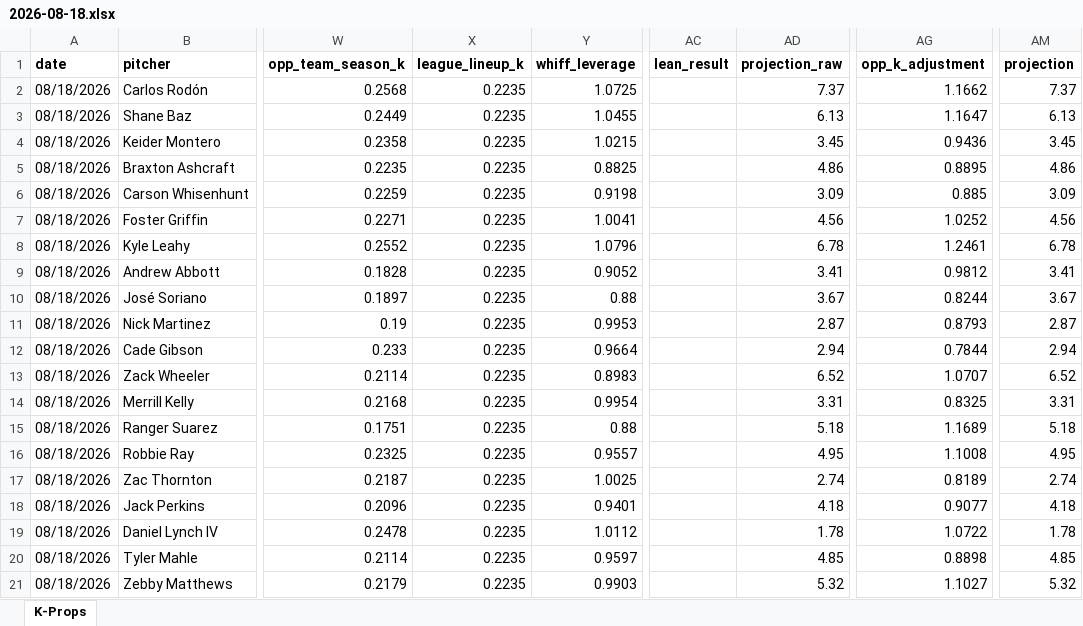
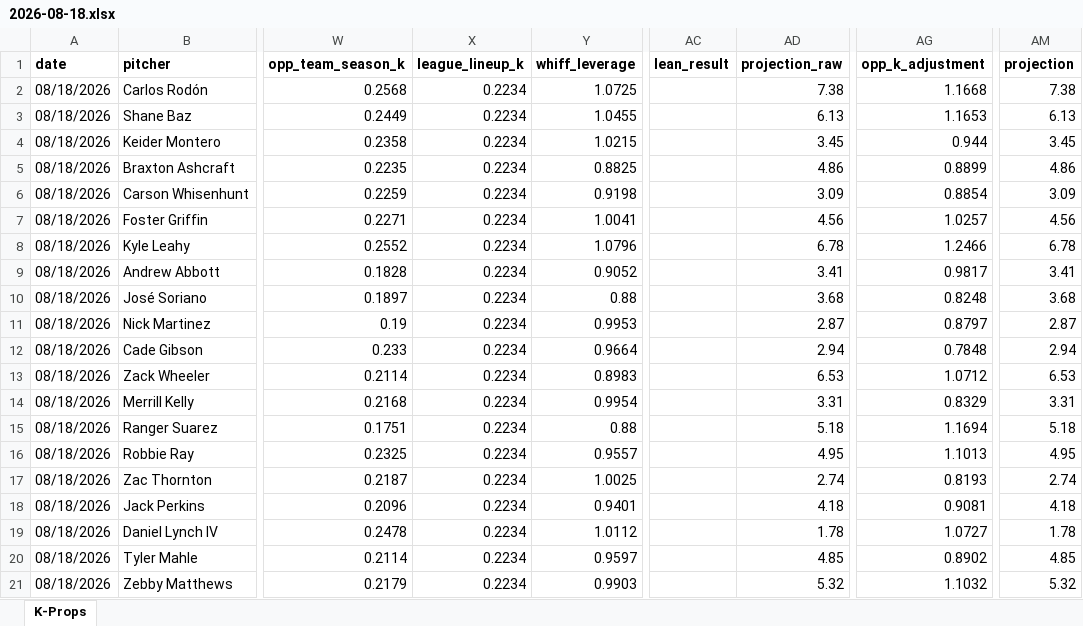
Before and after one commit to flychico/lydiaslab, an Excel workbook: data/k-props/2026-08-18.xlsx, sheet K-Props, drawn as a sheet; only a part is shown, gaps mark what is left out; values as stored, in another font and other column widths than the file's, no borders; the diff covers the shown part only; the diff names each change by its address in the sheet, - before the commit and + after, or states it on an @@ line.

```diff
--- a/data/k-props/2026-08-18.xlsx (sheet K-Props)
+++ b/data/k-props/2026-08-18.xlsx (sheet K-Props)
-X2:X21 (league_lineup_k): 0.2235
+X2:X21 (league_lineup_k): 0.2234
-AD2 (projection_raw): 7.37
+AD2 (projection_raw): 7.38
-AG2 (opp_k_adjustment): 1.1662
+AG2 (opp_k_adjustment): 1.1668
-AM2 (projection): 7.37
+AM2 (projection): 7.38
-AG3 (opp_k_adjustment): 1.1647
+AG3 (opp_k_adjustment): 1.1653
-AG4 (opp_k_adjustment): 0.9436
+AG4 (opp_k_adjustment): 0.944
-AG5 (opp_k_adjustment): 0.8895
+AG5 (opp_k_adjustment): 0.8899
-AG6 (opp_k_adjustment): 0.885
+AG6 (opp_k_adjustment): 0.8854
-AG7 (opp_k_adjustment): 1.0252
+AG7 (opp_k_adjustment): 1.0257
-AG8 (opp_k_adjustment): 1.2461
+AG8 (opp_k_adjustment): 1.2466
-AG9 (opp_k_adjustment): 0.9812
+AG9 (opp_k_adjustment): 0.9817
-AD10 (projection_raw): 3.67
+AD10 (projection_raw): 3.68
-AG10 (opp_k_adjustment): 0.8244
+AG10 (opp_k_adjustment): 0.8248
-AM10 (projection): 3.67
+AM10 (projection): 3.68
-AG11 (opp_k_adjustment): 0.8793
+AG11 (opp_k_adjustment): 0.8797
-AG12 (opp_k_adjustment): 0.7844
+AG12 (opp_k_adjustment): 0.7848
-AD13 (projection_raw): 6.52
+AD13 (projection_raw): 6.53
-AG13 (opp_k_adjustment): 1.0707
+AG13 (opp_k_adjustment): 1.0712
-AM13 (projection): 6.52
+AM13 (projection): 6.53
-AG14 (opp_k_adjustment): 0.8325
+AG14 (opp_k_adjustment): 0.8329
-AG15 (opp_k_adjustment): 1.1689
+AG15 (opp_k_adjustment): 1.1694
-AG16 (opp_k_adjustment): 1.1008
+AG16 (opp_k_adjustment): 1.1013
-AG17 (opp_k_adjustment): 0.8189
+AG17 (opp_k_adjustment): 0.8193
-AG18 (opp_k_adjustment): 0.9077
+AG18 (opp_k_adjustment): 0.9081
-AG19 (opp_k_adjustment): 1.0722
+AG19 (opp_k_adjustment): 1.0727
-AG20 (opp_k_adjustment): 0.8898
+AG20 (opp_k_adjustment): 0.8902
-AG21 (opp_k_adjustment): 1.1027
+AG21 (opp_k_adjustment): 1.1032
```
Also changed, not shown: 25 edited cells elsewhere in this sheet, 11 other files.
